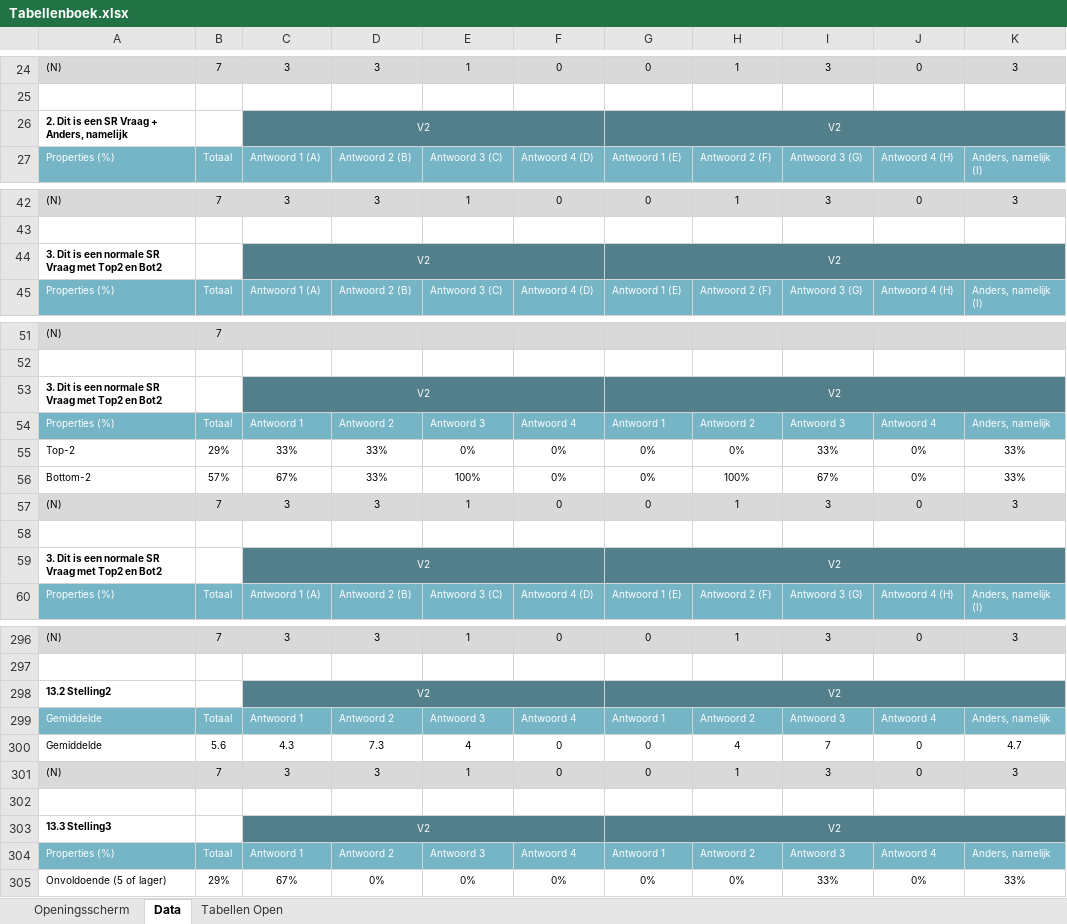
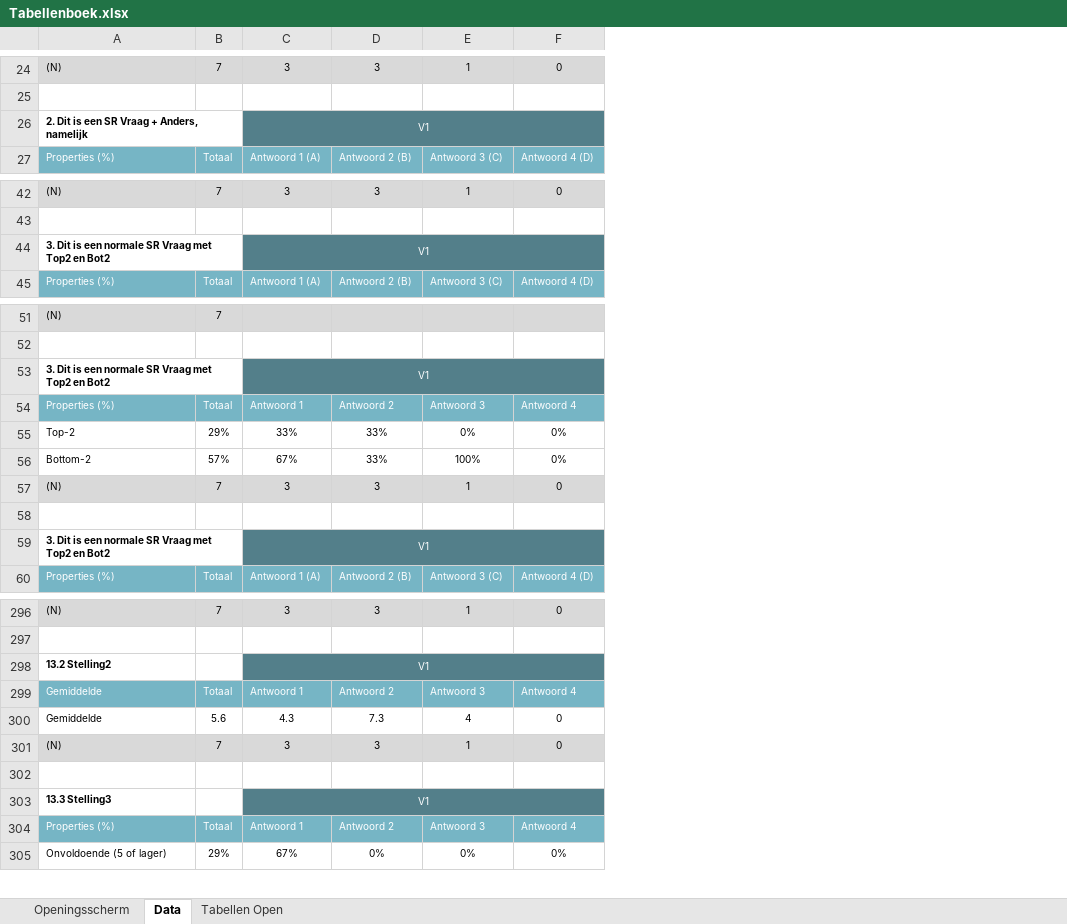
Before and after one commit to Mitch-Lobbes/Tabellen-Script, an Excel workbook: Files/Tabellenboek.xlsx, sheet Data, drawn as a sheet; only a part is shown, gaps mark what is left out; values as stored, in another font and other column widths than the file's, no borders; the diff covers the shown part only; the diff names each change by its address in the sheet, - before the commit and + after, or states it on an @@ line.

```diff
--- a/Files/Tabellenboek.xlsx (sheet Data)
+++ b/Files/Tabellenboek.xlsx (sheet Data)
-column G, rows 24-27: 0 |  | V2 | Antwoord 1 (E); rows 42-45: 0 |  | V2 | Antwoord 1 (E); rows 53-60: V2 | Antwoord 1 | 0% | 0% | 0 |  | V2 | Antwoord 1 (E); rows 296-305: 0 |  | V2 | Antwoord 1 | 0 | 0 |  | V2 | Antwoord 1 | 0%
-column H, rows 24-27: 1 |  |  | Antwoord 2 (F); rows 42-45: 1 |  |  | Antwoord 2 (F); rows 54-60: Antwoord 2 | 0% | 100% | 1 |  |  | Antwoord 2 (F); rows 296-305: 1 |  |  | Antwoord 2 | 4 | 1 |  |  | Antwoord 2 | 0%
-column I, rows 24-27: 3 |  |  | Antwoord 3 (G); rows 42-45: 3 |  |  | Antwoord 3 (G); rows 54-60: Antwoord 3 | 33% | 67% | 3 |  |  | Antwoord 3 (G); rows 296-305: 3 |  |  | Antwoord 3 | 7 | 3 |  |  | Antwoord 3 | 33%
-column J, rows 24-27: 0 |  |  | Antwoord 4 (H); rows 42-45: 0 |  |  | Antwoord 4 (H); rows 54-60: Antwoord 4 | 0% | 0% | 0 |  |  | Antwoord 4 (H); rows 296-305: 0 |  |  | Antwoord 4 | 0 | 0 |  |  | Antwoord 4 | 0%
-column K, rows 24-27: 3 |  |  | Anders, namelijk (I); rows 42-45: 3 |  |  | Anders, namelijk (I); rows 54-60: Anders, namelijk | 33% | 33% | 3 |  |  | Anders, namelijk (I); rows 296-305: 3 |  |  | Anders, namelijk | 4.7 | 3 |  |  | Anders, namelijk | 33%
-C26: V2
+C26: V1
-C44: V2
+C44: V1
-C53: V2
+C53: V1
-C59: V2
+C59: V1
-C298: V2
+C298: V1
-C303: V2
+C303: V1
```
Also changed, not shown: 45 edited cells elsewhere in this sheet, sheet Tabellen Open, 17 other files.
